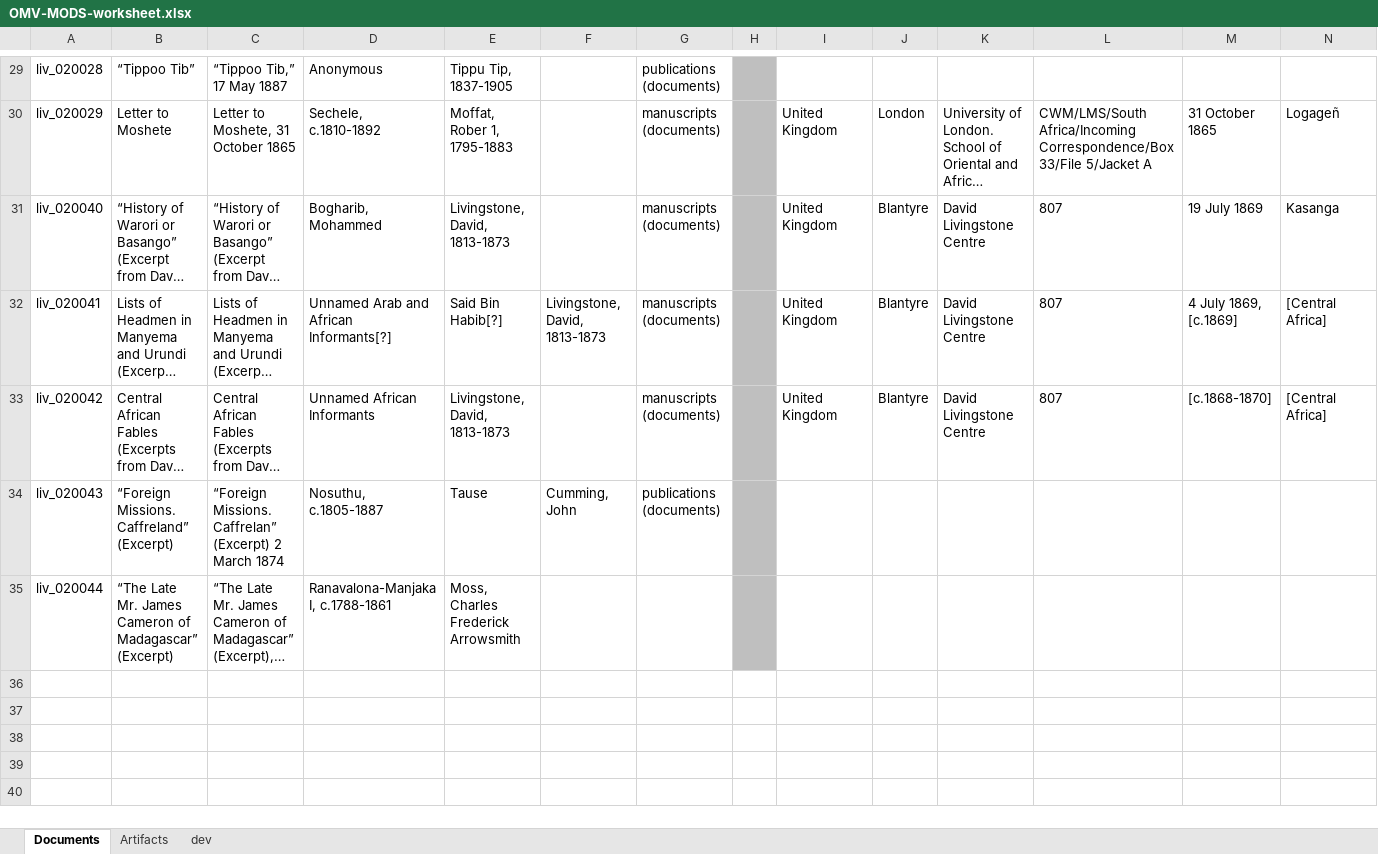
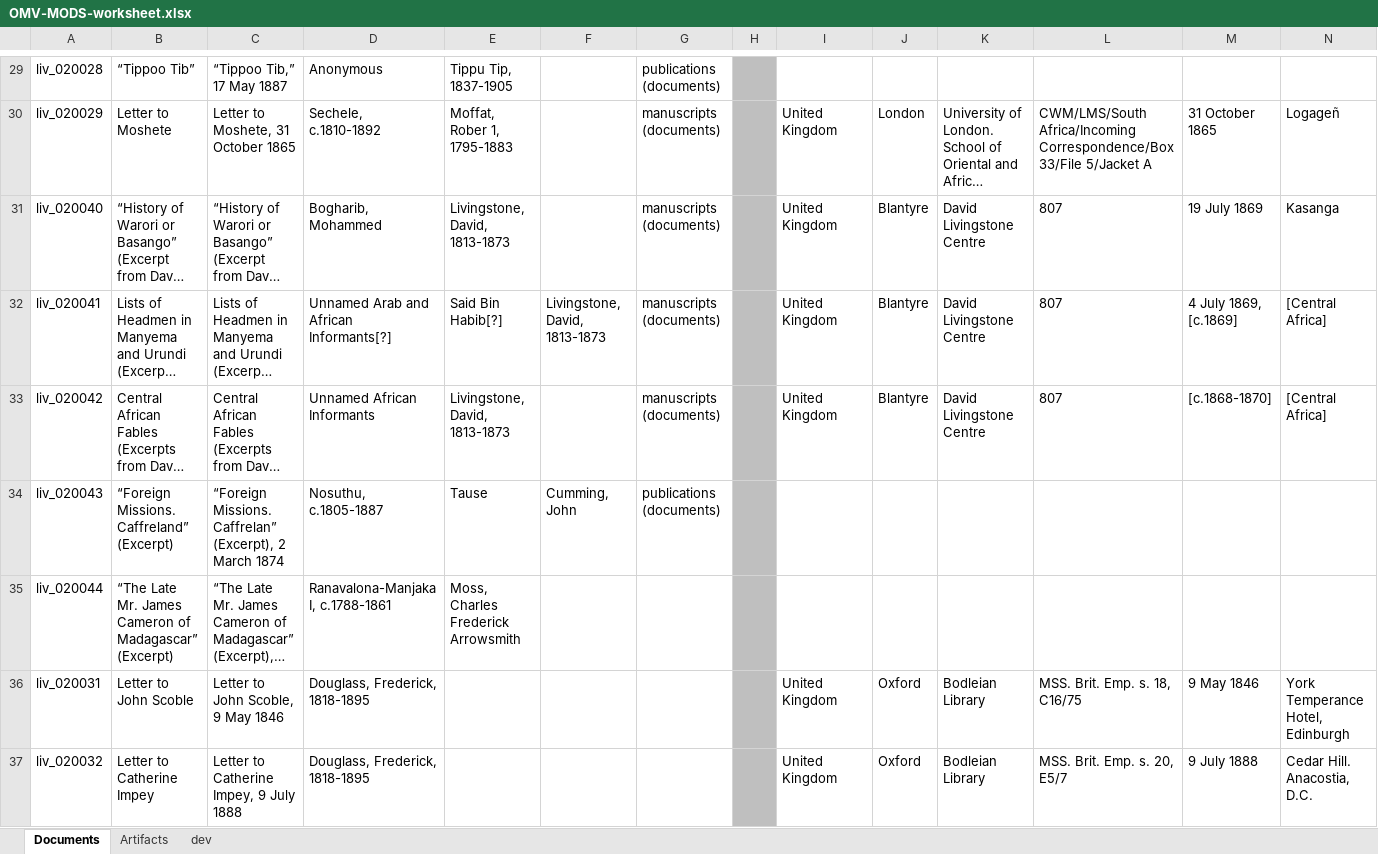
Before and after one commit to livingstoneonline/onemorevoice, an Excel workbook: transcriptions/OMV-MODS-worksheet.xlsx, sheet Documents, drawn as a sheet; only a part is shown, gaps mark what is left out; long unchanged cells end in …; values as stored, in another font and other column widths than the file's, no borders; rows hold the shown columns only; the diff names each change by its address in the sheet, - before the commit and + after, or states it on an @@ line.

Commit message:
update MODS for douglass

```diff
--- a/transcriptions/OMV-MODS-worksheet.xlsx (sheet Documents)
+++ b/transcriptions/OMV-MODS-worksheet.xlsx (sheet Documents)
-C34: …Missions. Caffrelan” (Excerpt) 2 March…
+C34: …Missions. Caffrelan” (Excerpt), 2 March…
+row 36: liv_020031 | Letter to John Scoble | Letter to John Scoble, 9 May 1846 | Douglass, Frederick, 1818-1895 |  |  |  |  | United Kingdom | Oxford | Bodleian Library | MSS. Brit. Emp. s. 18, C16/75 | 9 May 1846 | York Temperance Hotel, Edinburgh
+row 37: liv_020032 | Letter to Catherine Impey | Letter to Catherine Impey, 9 July 1888 | Douglass, Frederick, 1818-1895 |  |  |  |  | United Kingdom | Oxford | Bodleian Library | MSS. Brit. Emp. s. 20, E5/7 | 9 July 1888 | Cedar Hill. Anacostia, D.C.
```
